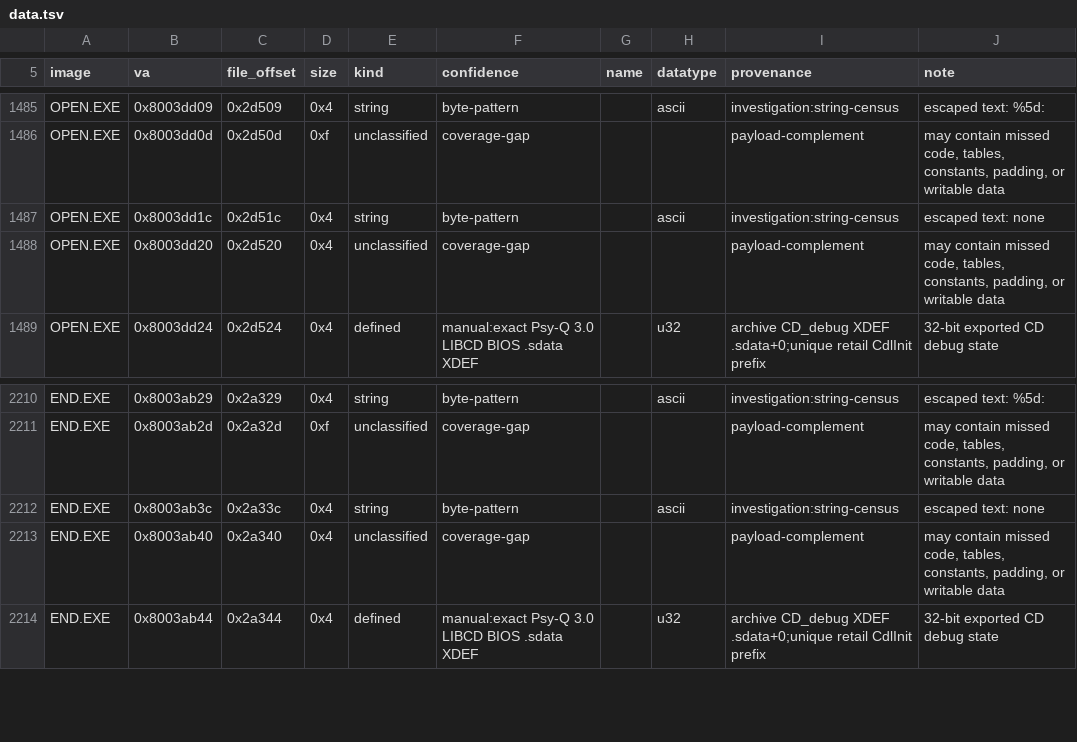
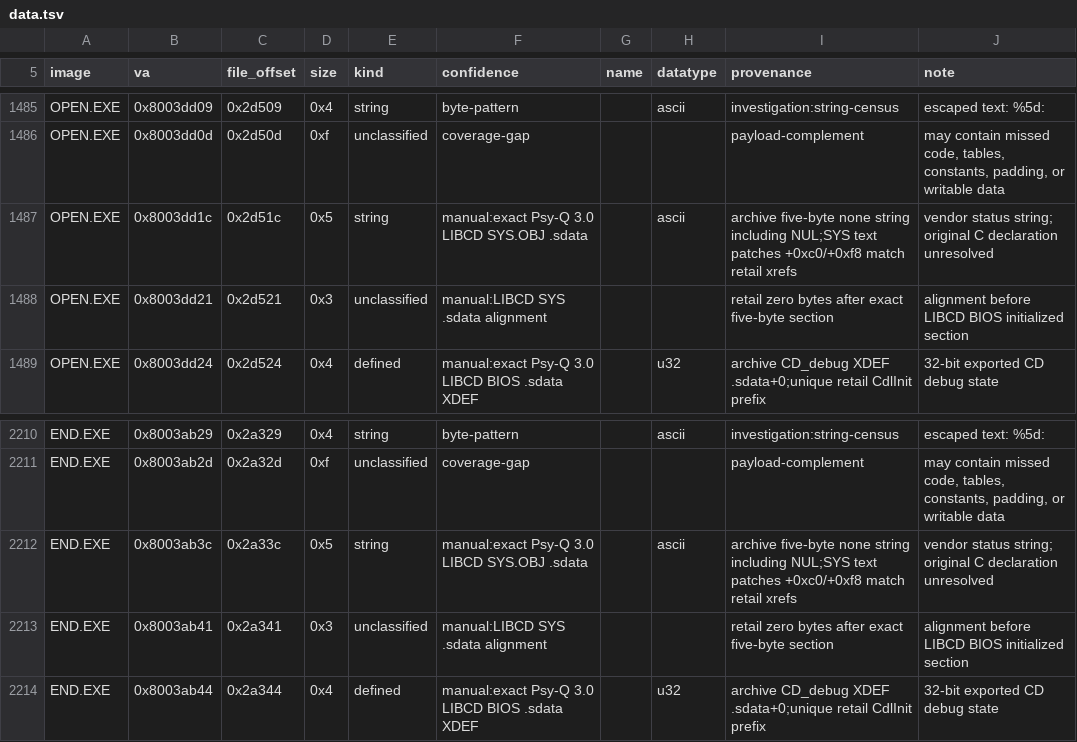
Before and after one commit to sushi-shi/kings-field-2-decomp, a TSV file: config/retail/data.tsv, drawn as a sheet; only a part is shown, gaps mark what is left out.

Commit message:
data: recover overlay LIBCD status string extents

```diff
--- a/config/retail/data.tsv
+++ b/config/retail/data.tsv
@@ -1486,4 +1486,4 @@ OPEN.EXE	0x8003dd09	0x2d509	0x4	string	byte-pattern		ascii	investigation:string-
 OPEN.EXE	0x8003dd0d	0x2d50d	0xf	unclassified	coverage-gap			payload-complement	may contain missed code, tables, constants, padding, or writable data
-OPEN.EXE	0x8003dd1c	0x2d51c	0x4	string	byte-pattern		ascii	investigation:string-census	escaped text: none
-OPEN.EXE	0x8003dd20	0x2d520	0x4	unclassified	coverage-gap			payload-complement	may contain missed code, tables, constants, padding, or writable data
+OPEN.EXE	0x8003dd1c	0x2d51c	0x5	string	manual:exact Psy-Q 3.0 LIBCD SYS.OBJ .sdata		ascii	archive five-byte none string including NUL;SYS text patches +0xc0/+0xf8 match retail xrefs	vendor status string; original C declaration unresolved
+OPEN.EXE	0x8003dd21	0x2d521	0x3	unclassified	manual:LIBCD SYS .sdata alignment			retail zero bytes after exact five-byte section	alignment before LIBCD BIOS initialized section
 OPEN.EXE	0x8003dd24	0x2d524	0x4	defined	manual:exact Psy-Q 3.0 LIBCD BIOS .sdata XDEF		u32	archive CD_debug XDEF .sdata+0;unique retail CdlInit prefix	32-bit exported CD debug state
@@ -2211,4 +2211,4 @@ END.EXE	0x8003ab29	0x2a329	0x4	string	byte-pattern		ascii	investigation:string-c
 END.EXE	0x8003ab2d	0x2a32d	0xf	unclassified	coverage-gap			payload-complement	may contain missed code, tables, constants, padding, or writable data
-END.EXE	0x8003ab3c	0x2a33c	0x4	string	byte-pattern		ascii	investigation:string-census	escaped text: none
-END.EXE	0x8003ab40	0x2a340	0x4	unclassified	coverage-gap			payload-complement	may contain missed code, tables, constants, padding, or writable data
+END.EXE	0x8003ab3c	0x2a33c	0x5	string	manual:exact Psy-Q 3.0 LIBCD SYS.OBJ .sdata		ascii	archive five-byte none string including NUL;SYS text patches +0xc0/+0xf8 match retail xrefs	vendor status string; original C declaration unresolved
+END.EXE	0x8003ab41	0x2a341	0x3	unclassified	manual:LIBCD SYS .sdata alignment			retail zero bytes after exact five-byte section	alignment before LIBCD BIOS initialized section
 END.EXE	0x8003ab44	0x2a344	0x4	defined	manual:exact Psy-Q 3.0 LIBCD BIOS .sdata XDEF		u32	archive CD_debug XDEF .sdata+0;unique retail CdlInit prefix	32-bit exported CD debug state
```
Also changed, not shown: config/retail/data_identities.tsv.
